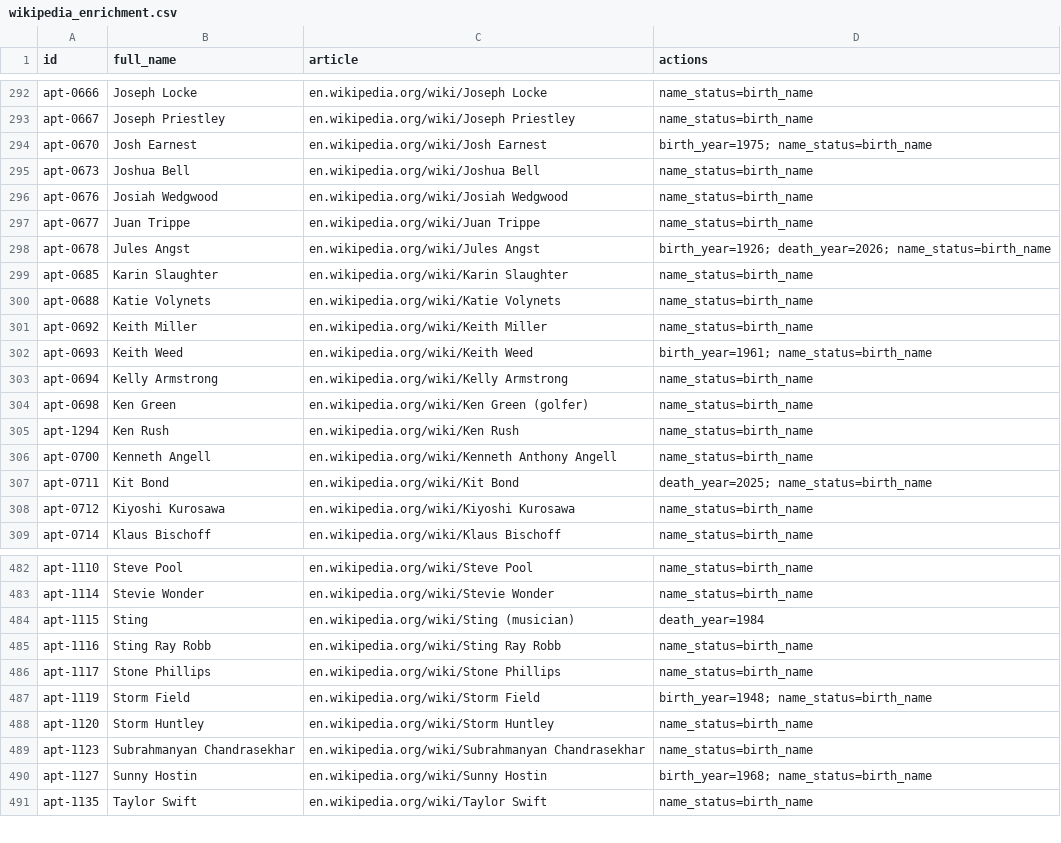
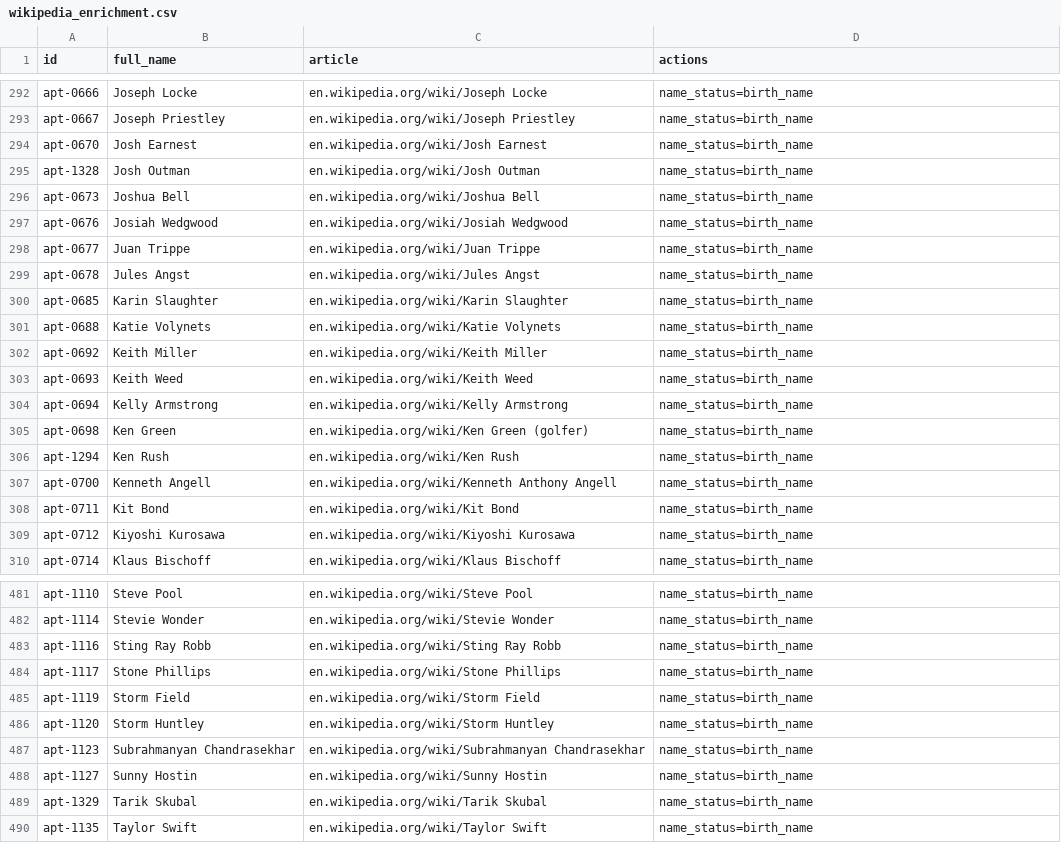
Before and after one commit to stiles/theirnamesfit, a CSV file: data/wikipedia_enrichment.csv, drawn as a sheet; only a part is shown, gaps mark what is left out; the diff covers the shown part only.

```diff
--- a/data/wikipedia_enrichment.csv
+++ b/data/wikipedia_enrichment.csv
@@ -293,3 +293,4 @@ apt-0666,Joseph Locke,en.wikipedia.org/wiki/Joseph Locke,name_status=birth_name
 apt-0667,Joseph Priestley,en.wikipedia.org/wiki/Joseph Priestley,name_status=birth_name
-apt-0670,Josh Earnest,en.wikipedia.org/wiki/Josh Earnest,birth_year=1975; name_status=birth_name
+apt-0670,Josh Earnest,en.wikipedia.org/wiki/Josh Earnest,name_status=birth_name
+apt-1328,Josh Outman,en.wikipedia.org/wiki/Josh Outman,name_status=birth_name
 apt-0673,Joshua Bell,en.wikipedia.org/wiki/Joshua Bell,name_status=birth_name
@@ -297,3 +298,3 @@ apt-0676,Josiah Wedgwood,en.wikipedia.org/wiki/Josiah Wedgwood,name_status=birth
 apt-0677,Juan Trippe,en.wikipedia.org/wiki/Juan Trippe,name_status=birth_name
-apt-0678,Jules Angst,en.wikipedia.org/wiki/Jules Angst,birth_year=1926; death_year=2026; name_status=birth_name
+apt-0678,Jules Angst,en.wikipedia.org/wiki/Jules Angst,name_status=birth_name
 apt-0685,Karin Slaughter,en.wikipedia.org/wiki/Karin Slaughter,name_status=birth_name
@@ -301,3 +302,3 @@ apt-0688,Katie Volynets,en.wikipedia.org/wiki/Katie Volynets,name_status=birth_n
 apt-0692,Keith Miller,en.wikipedia.org/wiki/Keith Miller,name_status=birth_name
-apt-0693,Keith Weed,en.wikipedia.org/wiki/Keith Weed,birth_year=1961; name_status=birth_name
+apt-0693,Keith Weed,en.wikipedia.org/wiki/Keith Weed,name_status=birth_name
 apt-0694,Kelly Armstrong,en.wikipedia.org/wiki/Kelly Armstrong,name_status=birth_name
@@ -306,3 +307,3 @@ apt-1294,Ken Rush,en.wikipedia.org/wiki/Ken Rush,name_status=birth_name
 apt-0700,Kenneth Angell,en.wikipedia.org/wiki/Kenneth Anthony Angell,name_status=birth_name
-apt-0711,Kit Bond,en.wikipedia.org/wiki/Kit Bond,death_year=2025; name_status=birth_name
+apt-0711,Kit Bond,en.wikipedia.org/wiki/Kit Bond,name_status=birth_name
 apt-0712,Kiyoshi Kurosawa,en.wikipedia.org/wiki/Kiyoshi Kurosawa,name_status=birth_name
@@ -483,9 +482,9 @@ apt-1110,Steve Pool,en.wikipedia.org/wiki/Steve Pool,name_status=birth_name
 apt-1114,Stevie Wonder,en.wikipedia.org/wiki/Stevie Wonder,name_status=birth_name
-apt-1115,Sting,en.wikipedia.org/wiki/Sting (musician),death_year=1984
 apt-1116,Sting Ray Robb,en.wikipedia.org/wiki/Sting Ray Robb,name_status=birth_name
 apt-1117,Stone Phillips,en.wikipedia.org/wiki/Stone Phillips,name_status=birth_name
-apt-1119,Storm Field,en.wikipedia.org/wiki/Storm Field,birth_year=1948; name_status=birth_name
+apt-1119,Storm Field,en.wikipedia.org/wiki/Storm Field,name_status=birth_name
 apt-1120,Storm Huntley,en.wikipedia.org/wiki/Storm Huntley,name_status=birth_name
 apt-1123,Subrahmanyan Chandrasekhar,en.wikipedia.org/wiki/Subrahmanyan Chandrasekhar,name_status=birth_name
-apt-1127,Sunny Hostin,en.wikipedia.org/wiki/Sunny Hostin,birth_year=1968; name_status=birth_name
+apt-1127,Sunny Hostin,en.wikipedia.org/wiki/Sunny Hostin,name_status=birth_name
+apt-1329,Tarik Skubal,en.wikipedia.org/wiki/Tarik Skubal,name_status=birth_name
 apt-1135,Taylor Swift,en.wikipedia.org/wiki/Taylor Swift,name_status=birth_name
```
Also changed, not shown: 2 added rows, 4 removed rows and 57 edited cells elsewhere in this file, data/aptronyms.csv, 20 other files.
